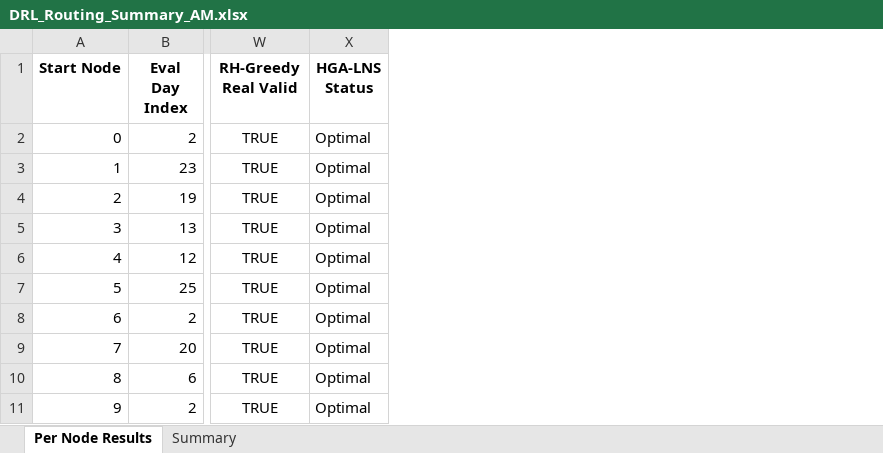
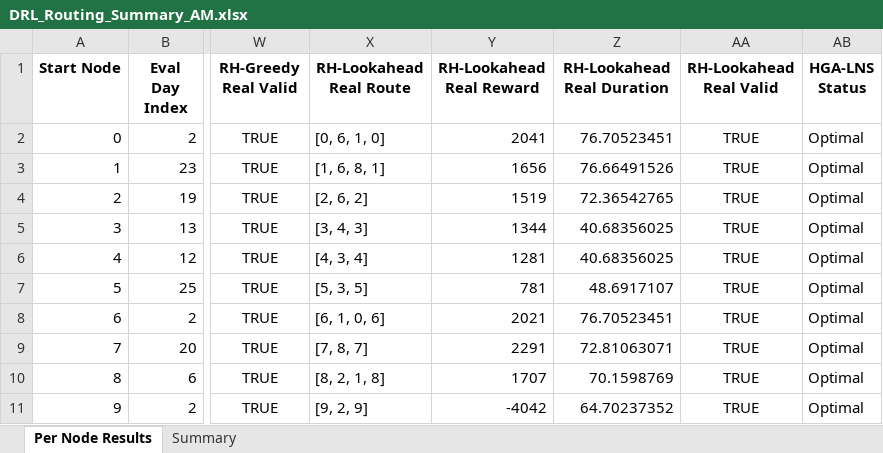
Before and after one commit to aptafur230701/Routing_Pricing_Model, an Excel workbook: results_10nodes/DRL_Routing_Summary_AM.xlsx, sheet Per Node Results, drawn as a sheet; only a part is shown, gaps mark what is left out; values as stored, in another font and other column widths than the file's, no borders; the diff names each change by its address in the sheet, - before the commit and + after, or states it on an @@ line.

Commit message:
Resultados estables con RH lookahead estoastico

```diff
--- a/results_10nodes/DRL_Routing_Summary_AM.xlsx (sheet Per Node Results)
+++ b/results_10nodes/DRL_Routing_Summary_AM.xlsx (sheet Per Node Results)
+column X (RH-Lookahead Real Route), rows 2-11: [0, 6, 1, 0] | [1, 6, 8, 1] | [2, 6, 2] | [3, 4, 3] | [4, 3, 4] | [5, 3, 5] | [6, 1, 0, 6] | [7, 8, 7] | [8, 2, 1, 8] | [9, 2, 9]
+column Y (RH-Lookahead Real Reward), rows 2-11: 2041 | 1656 | 1519 | 1344 | 1281 | 781 | 2021 | 2291 | 1707 | -4042
+column Z (RH-Lookahead Real Duration), rows 2-11: 76.70523451 | 76.66491526 | 72.36542765 | 40.68356025 | 40.68356025 | 48.6917107 | 76.70523451 | 72.81063071 | 70.1598769 | 64.70237352
+column AA (RH-Lookahead Real Valid), rows 2-11: all TRUE
```
Also changed, not shown: sheet Summary, 4 other files.
